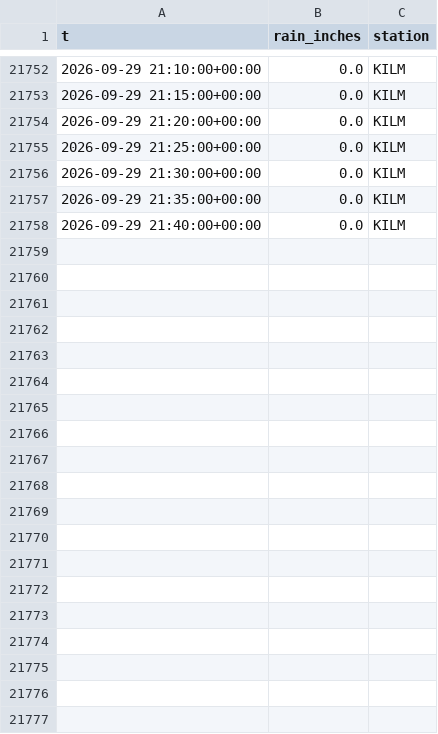
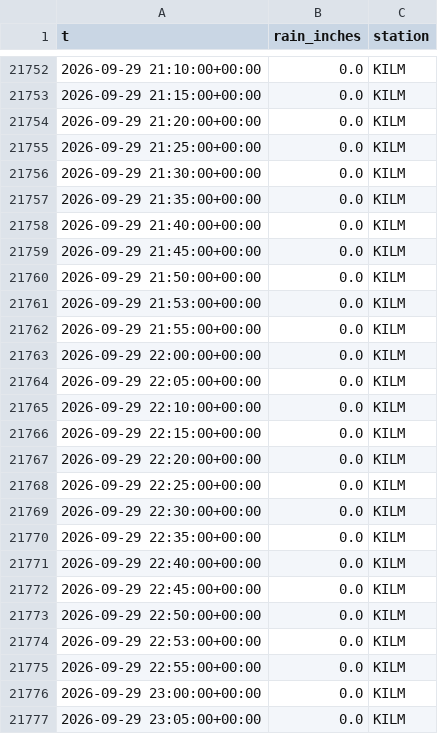
Before and after one commit to richardmhuse/do-not-hit-the-bridge, a CSV file: data/raw/rain.csv, drawn as a sheet; only a part is shown, gaps mark what is left out; the diff covers the shown part only.

```diff
--- a/data/raw/rain.csv
+++ b/data/raw/rain.csv
@@ -21758 +21758,20 @@ t,rain_inches,station
 2026-09-29 21:40:00+00:00,0.0,KILM
+2026-09-29 21:45:00+00:00,0.0,KILM
+2026-09-29 21:50:00+00:00,0.0,KILM
+2026-09-29 21:53:00+00:00,0.0,KILM
+2026-09-29 21:55:00+00:00,0.0,KILM
+2026-09-29 22:00:00+00:00,0.0,KILM
+2026-09-29 22:05:00+00:00,0.0,KILM
+2026-09-29 22:10:00+00:00,0.0,KILM
+2026-09-29 22:15:00+00:00,0.0,KILM
+2026-09-29 22:20:00+00:00,0.0,KILM
+2026-09-29 22:25:00+00:00,0.0,KILM
+2026-09-29 22:30:00+00:00,0.0,KILM
+2026-09-29 22:35:00+00:00,0.0,KILM
+2026-09-29 22:40:00+00:00,0.0,KILM
+2026-09-29 22:45:00+00:00,0.0,KILM
+2026-09-29 22:50:00+00:00,0.0,KILM
+2026-09-29 22:53:00+00:00,0.0,KILM
+2026-09-29 22:55:00+00:00,0.0,KILM
+2026-09-29 23:00:00+00:00,0.0,KILM
+2026-09-29 23:05:00+00:00,0.0,KILM
```
Also changed, not shown: 22 added rows elsewhere in this file, data/processed/forecast.csv, data/raw/lunar.csv, 8 other files.
